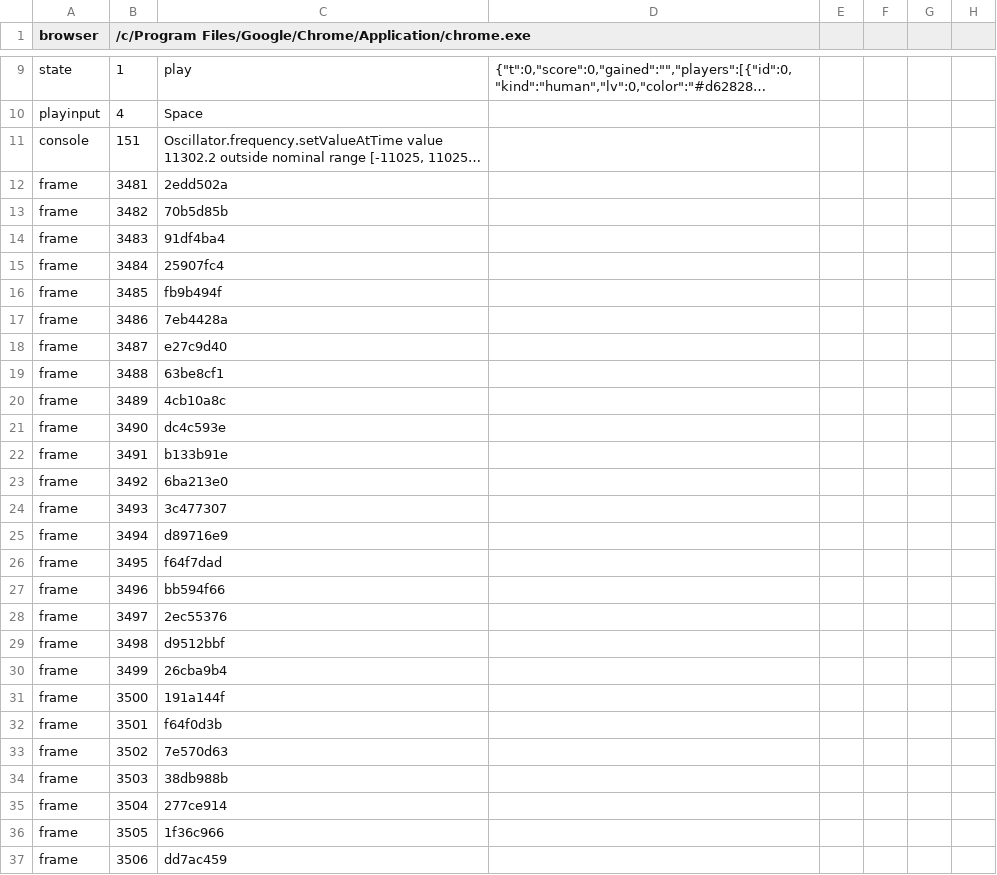
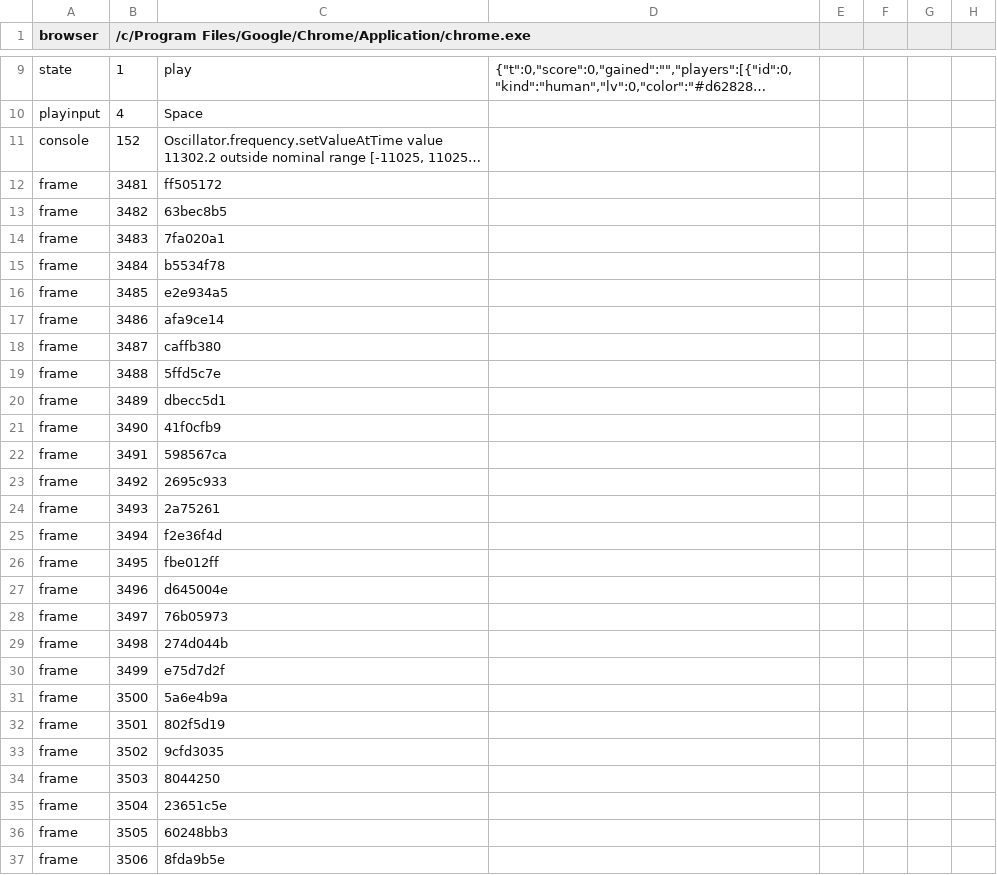
Before and after one commit to hgbao85/cotyphu, a TSV file: production/qa/evidence/grow-ty-phu-dat-viet/story.tsv, drawn as a sheet; only a part is shown, gaps mark what is left out; long unchanged cells end in …; the diff covers the shown part only; the diff names each change by its address in the sheet, - before the commit and + after, or states it on an @@ line.

```diff
--- a/production/qa/evidence/grow-ty-phu-dat-viet/story.tsv
+++ b/production/qa/evidence/grow-ty-phu-dat-viet/story.tsv
-B11: 151
+B11: 152
-C12: 2edd502a
+C12: ff505172
-C13: 70b5d85b
+C13: 63bec8b5
-C14: 91df4ba4
+C14: 7fa020a1
-C15: 25907fc4
+C15: b5534f78
-C16: fb9b494f
+C16: e2e934a5
-C17: 7eb4428a
+C17: afa9ce14
-C18: e27c9d40
+C18: caffb380
-C19: 63be8cf1
+C19: 5ffd5c7e
-C20: 4cb10a8c
+C20: dbecc5d1
-C21: dc4c593e
+C21: 41f0cfb9
-C22: b133b91e
+C22: 598567ca
-C23: 6ba213e0
+C23: 2695c933
-C24: 3c477307
+C24: 2a75261
-C25: d89716e9
+C25: f2e36f4d
-C26: f64f7dad
+C26: fbe012ff
-C27: bb594f66
+C27: d645004e
-C28: 2ec55376
+C28: 76b05973
-C29: d9512bbf
+C29: 274d044b
-C30: 26cba9b4
+C30: e75d7d2f
-C31: 191a144f
+C31: 5a6e4b9a
-C32: f64f0d3b
+C32: 802f5d19
-C33: 7e570d63
+C33: 9cfd3035
-C34: 38db988b
+C34: 8044250
-C35: 277ce914
+C35: 23651c5e
-C36: 1f36c966
+C36: 60248bb3
-C37: dd7ac459
+C37: 8fda9b5e
```
Also changed, not shown: 107 edited cells elsewhere in this file, production/qa/evidence/grow-ty-phu-dat-viet/accepted.tsv, 15 other files.
